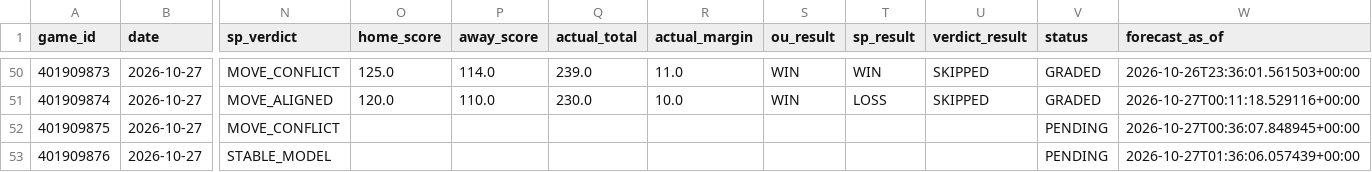
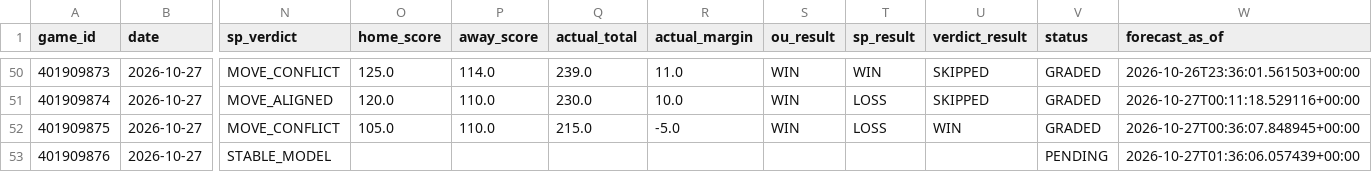
Before and after one commit to Thakky001/NBA, a CSV file: data/raw/predictions_ledger.csv, drawn as a sheet; only a part is shown, gaps mark what is left out; the diff names each change by its address in the sheet, - before the commit and + after, or states it on an @@ line.

```diff
--- a/data/raw/predictions_ledger.csv
+++ b/data/raw/predictions_ledger.csv
-O52 (home_score): (empty)
+O52 (home_score): 105.0
-P52 (away_score): (empty)
+P52 (away_score): 110.0
-Q52 (actual_total): (empty)
+Q52 (actual_total): 215.0
-R52 (actual_margin): (empty)
+R52 (actual_margin): -5.0
-S52 (ou_result): (empty)
+S52 (ou_result): WIN
-T52 (sp_result): (empty)
+T52 (sp_result): LOSS
-U52 (verdict_result): (empty)
+U52 (verdict_result): WIN
-V52 (status): PENDING
+V52 (status): GRADED
```
